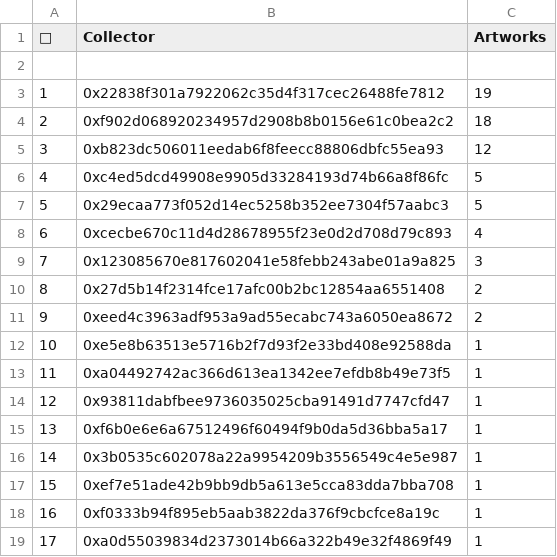
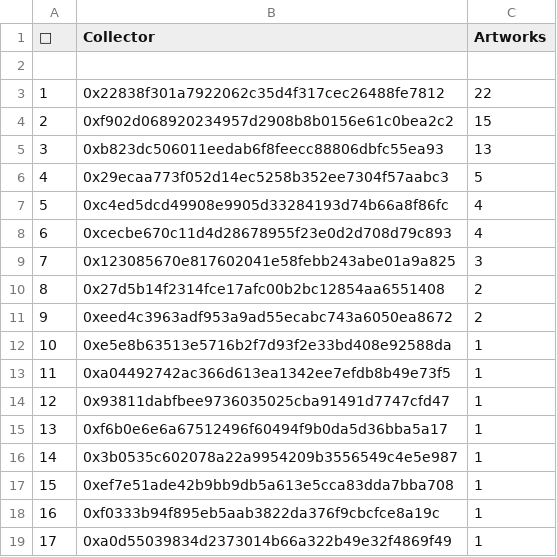
Before and after one commit to JohnOrionYoung/JOYhotPotato, a CSV file: src/python/collectors.csv, drawn as a sheet.

Commit message:
update

```diff
--- a/src/python/collectors.csv
+++ b/src/python/collectors.csv
@@ -2,7 +2,7 @@
 
-"1","0x22838f301a7922062c35d4f317cec26488fe7812","19"
-"2","0xf902d068920234957d2908b8b0156e61c0bea2c2","18"
-"3","0xb823dc506011eedab6f8feecc88806dbfc55ea93","12"
-"4","0xc4ed5dcd49908e9905d33284193d74b66a8f86fc","5"
-"5","0x29ecaa773f052d14ec5258b352ee7304f57aabc3","5"
+"1","0x22838f301a7922062c35d4f317cec26488fe7812","22"
+"2","0xf902d068920234957d2908b8b0156e61c0bea2c2","15"
+"3","0xb823dc506011eedab6f8feecc88806dbfc55ea93","13"
+"4","0x29ecaa773f052d14ec5258b352ee7304f57aabc3","5"
+"5","0xc4ed5dcd49908e9905d33284193d74b66a8f86fc","4"
 "6","0xcecbe670c11d4d28678955f23e0d2d708d79c893","4"
```
